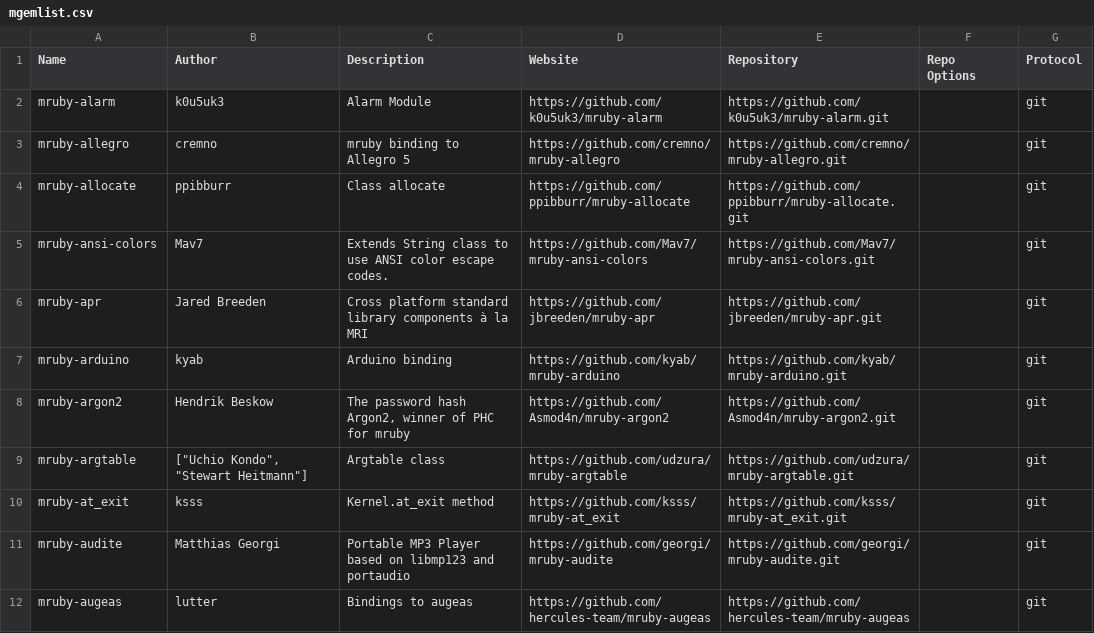
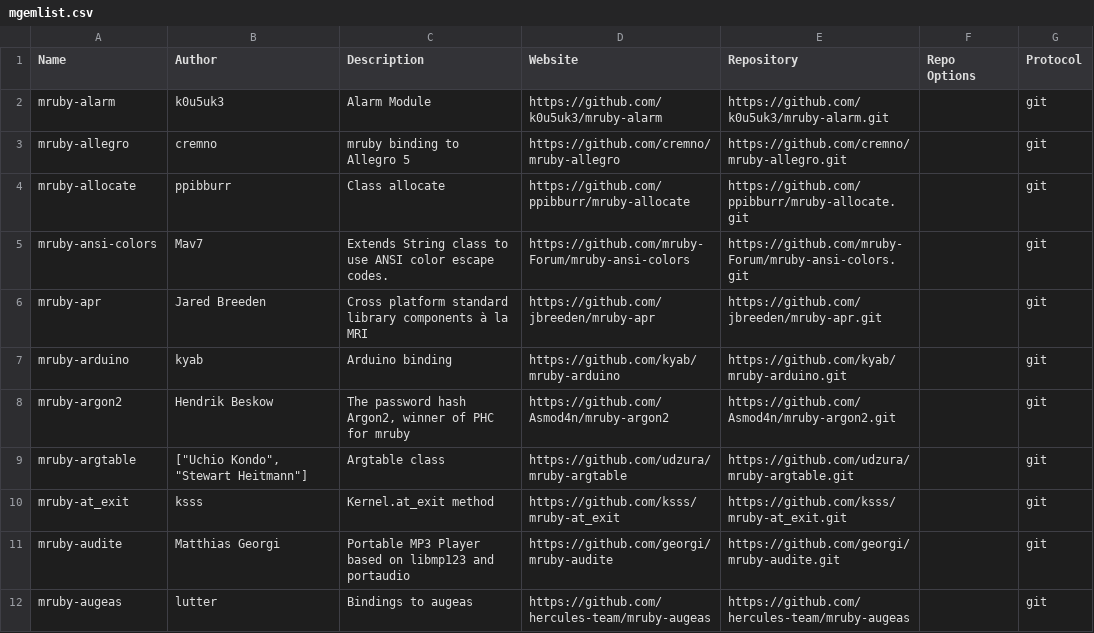
Before and after one commit to mimaki/mruby_build_config, a CSV file: mgemlist.csv, drawn as a sheet; only a part is shown.

Commit message:
Update for mruby-2.1.x

```diff
--- a/mgemlist.csv
+++ b/mgemlist.csv
@@ -4,3 +4,3 @@ mruby-allegro,cremno,mruby binding to Allegro 5,https://github.com/cremno/mruby-
 mruby-allocate,ppibburr,Class allocate,https://github.com/ppibburr/mruby-allocate,https://github.com/ppibburr/mruby-allocate.git,"",git
-mruby-ansi-colors,Mav7,Extends String class to use ANSI color escape codes.,https://github.com/Mav7/mruby-ansi-colors,https://github.com/Mav7/mruby-ansi-colors.git,"",git
+mruby-ansi-colors,Mav7,Extends String class to use ANSI color escape codes.,https://github.com/mruby-Forum/mruby-ansi-colors,https://github.com/mruby-Forum/mruby-ansi-colors.git,"",git
 mruby-apr,Jared Breeden,Cross platform standard library components à la MRI,https://github.com/jbreeden/mruby-apr,https://github.com/jbreeden/mruby-apr.git,"",git
```
Also changed, not shown: 2 other files.
